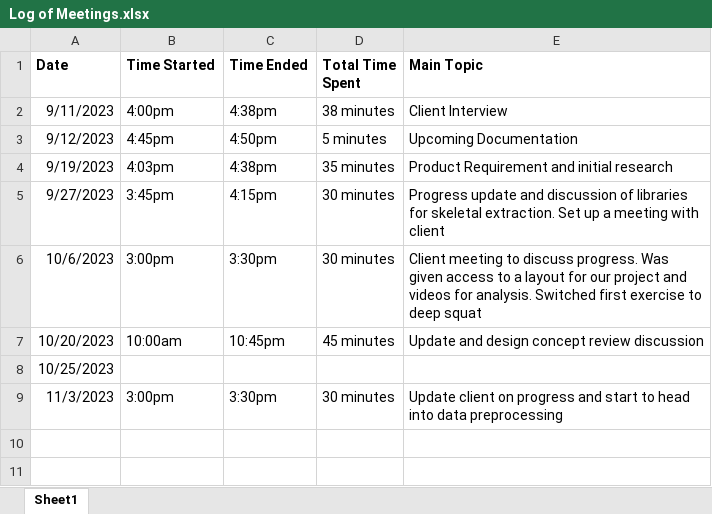
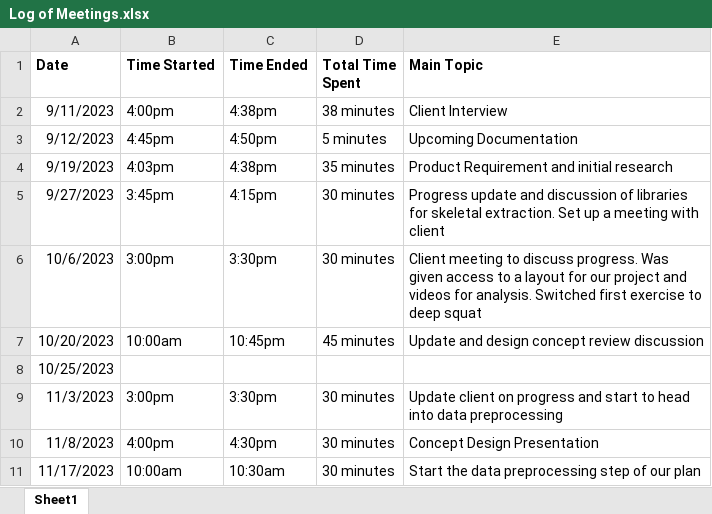
Before and after one commit to MollyEM/26-Physical-Rehabilitation, an Excel workbook: Project Management/Meeting_Minutes/Log of Meetings.xlsx, sheet Sheet1, drawn as a sheet; values as stored, in another font and other column widths than the file's, no borders; the diff names each change by its address in the sheet, - before the commit and + after, or states it on an @@ line.

Commit message:
updated meeting 11-17-2023

```diff
--- a/Project Management/Meeting_Minutes/Log of Meetings.xlsx (sheet Sheet1)
+++ b/Project Management/Meeting_Minutes/Log of Meetings.xlsx (sheet Sheet1)
+row 10: 11/8/2023 | 4:00pm | 4:30pm | 30 minutes | Concept Design Presentation
+row 11: 11/17/2023 | 10:00am | 10:30am | 30 minutes | Start the data preprocessing step of our plan
```
Also changed, not shown: 2 other files.
